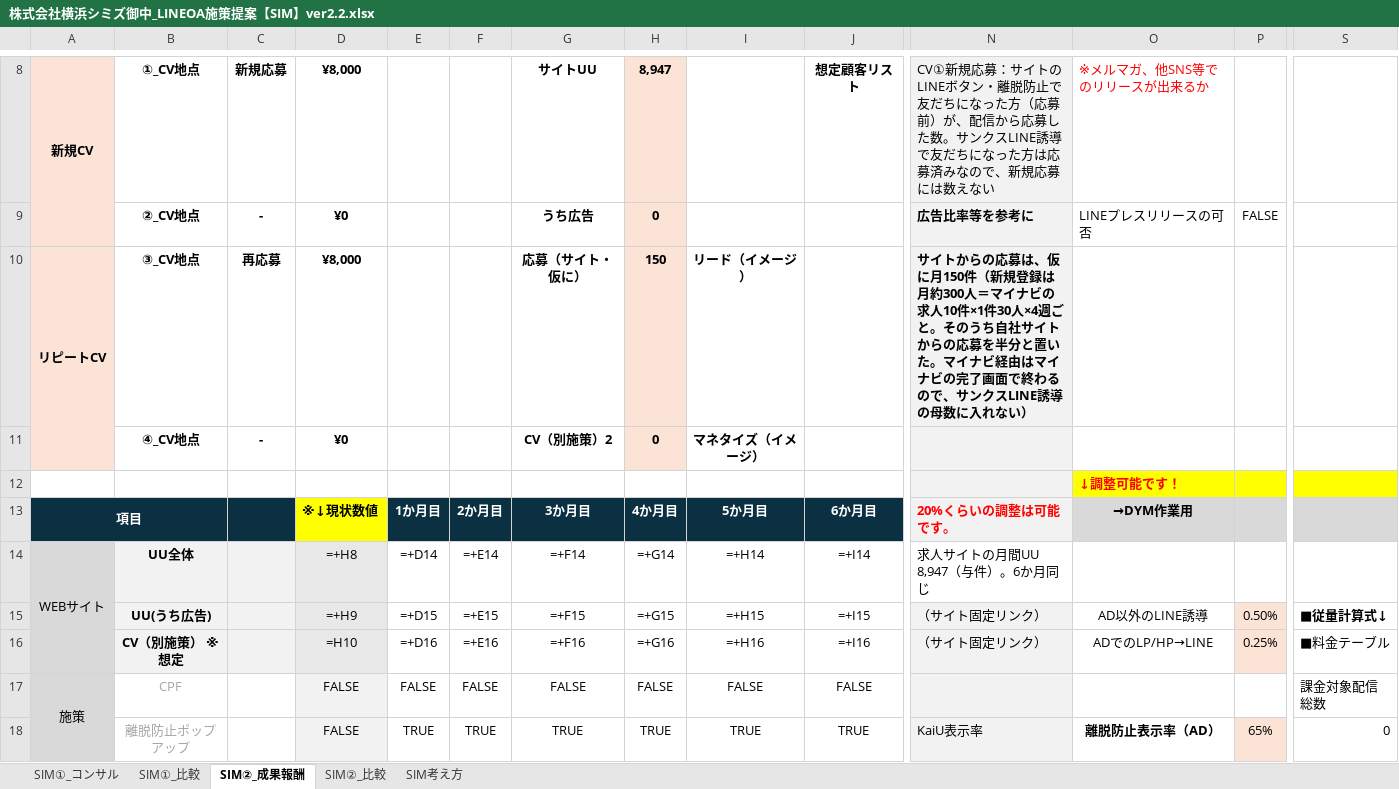
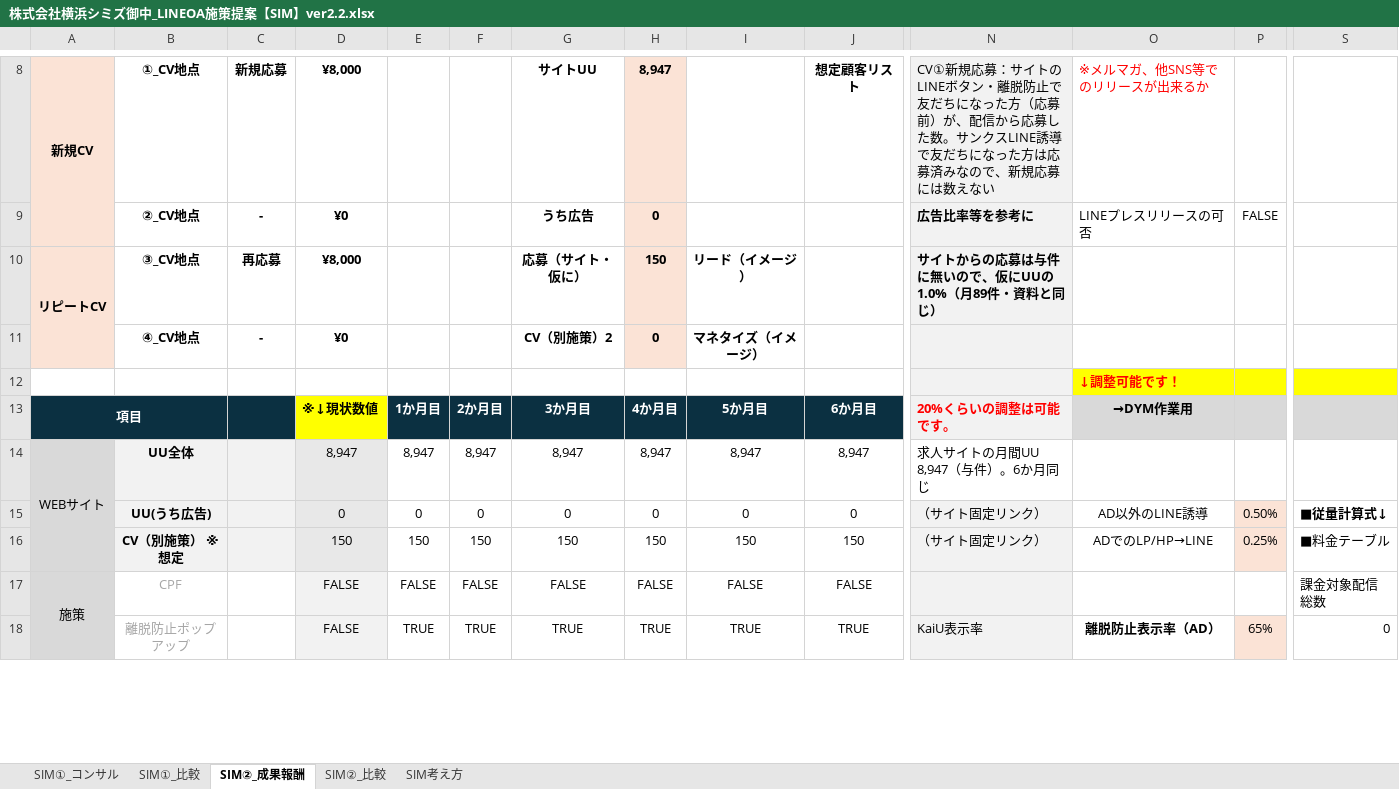
Before and after one commit to tonomura-r-dev/folder, an Excel workbook: 株式会社横浜シミズ御中_LINEOA施策提案【SIM】ver2.2.xlsx, sheet SIM②_成果報酬, drawn as a sheet; only a part is shown, gaps mark what is left out; values as stored, in another font and other column widths than the file's, no borders; formulas without a stored value are shown as written; removed rows and columns are numbered as before the commit, all else as after; rows hold the shown columns only; the diff covers the shown part only; the diff names each change by its address in the sheet, - before the commit and + after, or states it on an @@ line.

```diff
--- a/株式会社横浜シミズ御中_LINEOA施策提案【SIM】ver2.2.xlsx (sheet SIM②_成果報酬)
+++ b/株式会社横浜シミズ御中_LINEOA施策提案【SIM】ver2.2.xlsx (sheet SIM②_成果報酬)
-N10: …の応募は、仮に月150件（新規登録は月約300人＝マイナビの求人10件×1件30人×4週ごと。そのうち自社サイトからの応募を半分と置いた。マイナビ経由はマイナビの完了画面で終わるので、サンクスLINE誘導の母数に入れない）
+N10: …の応募は与件に無いので、仮にUUの1.0%（月89件・資料と同じ）
-D14: =+H8
+D14: 8,947
-E14: =+D14
+E14: 8,947
-F14: =+E14
+F14: 8,947
-G14: =+F14
+G14: 8,947
-H14: =+G14
+H14: 8,947
-I14: =+H14
+I14: 8,947
-J14: =+I14
+J14: 8,947
-row 15:  | UU(うち広告) |  | =+H9 | =+D15 | =+E15 | =+F15 | =+G15 | =+H15 | =+I15 | （サイト固定リンク） | AD以外のLINE誘導 | 0.50% | ■従量計算式↓
-row 16:  | CV（別施策） ※想定 |  | =H10 | =+D16 | =+E16 | =+F16 | =+G16 | =+H16 | =+I16 | （サイト固定リンク） | ADでのLP/HP→LINE | 0.25% | ■料金テーブル
+row 15:  | UU(うち広告) |  | 0 | 0 | 0 | 0 | 0 | 0 | 0 | （サイト固定リンク） | AD以外のLINE誘導 | 0.50% | ■従量計算式↓
+row 16:  | CV（別施策） ※想定 |  | 150 | 150 | 150 | 150 | 150 | 150 | 150 | （サイト固定リンク） | ADでのLP/HP→LINE | 0.25% | ■料金テーブル
```
Also changed, not shown: 18 added rows, 18 removed rows and 58 edited cells elsewhere in this sheet, sheet SIM①_コンサル, sheet SIM①_比較, sheet SIM②_比較, sheet SIM考え方, hidden cells, 2 other files.
